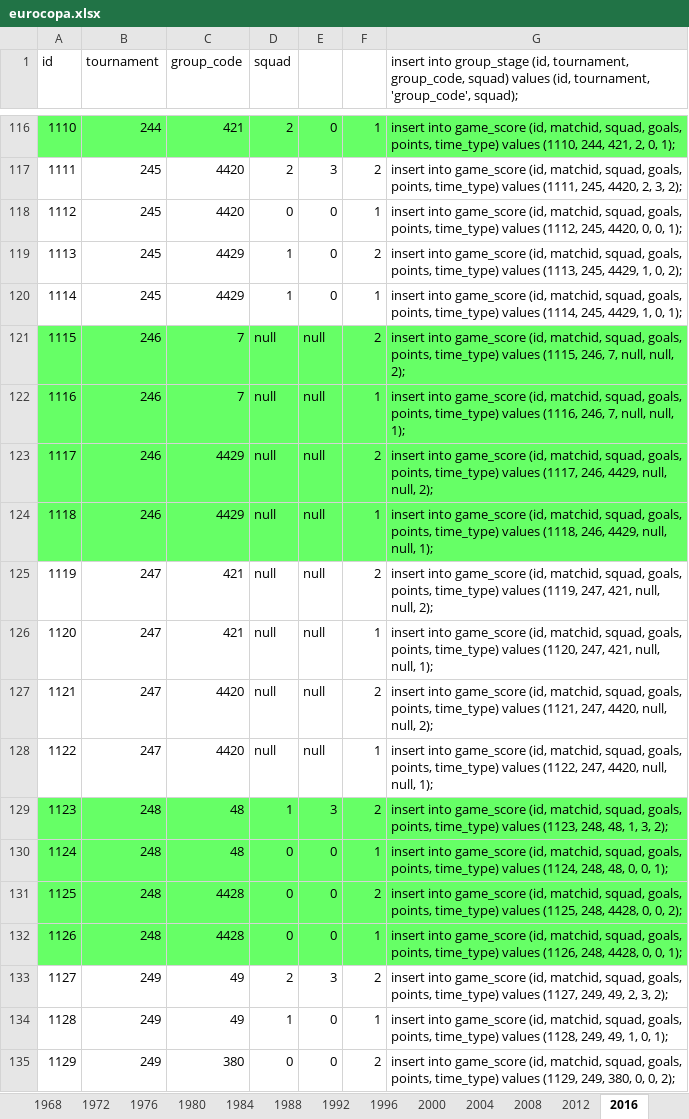
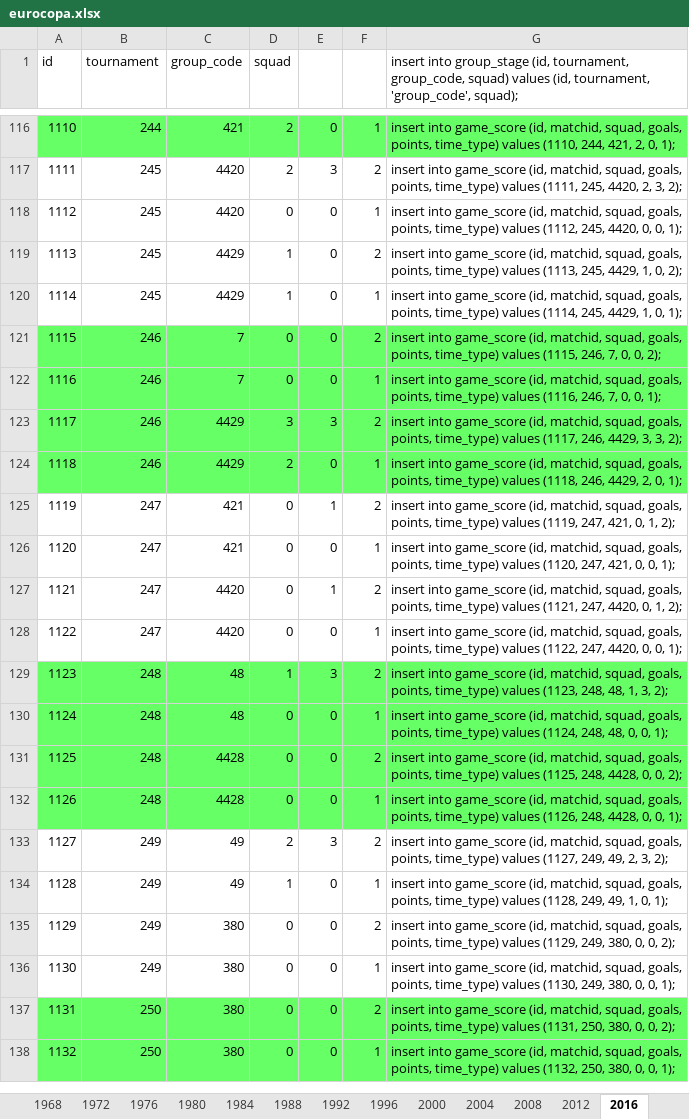
Before and after one commit to ezracode/area1650, an Excel workbook: Scripts/eurocopa/eurocopa.xlsx, sheet 2016, drawn as a sheet; only a part is shown, gaps mark what is left out; the shorter side is filled out with more unchanged rows; values as stored, in another font and other column widths than the file's, no borders; the diff names each change by its address in the sheet, - before the commit and + after, or states it on an @@ line.

Commit message:
Eurocopa Group B Third Date
Eurocopa Group B Third Date

```diff
--- a/Scripts/eurocopa/eurocopa.xlsx (sheet 2016)
+++ b/Scripts/eurocopa/eurocopa.xlsx (sheet 2016)
-D121:D122 (squad): null
+D121:D122 (squad): 0
-E121:E122: null
+E121:E122: 0
-G121: …246, 7, null, null, 2);
+G121: …246, 7, 0, 0, 2);
-G122: …246, 7, null, null, 1);
+G122: …246, 7, 0, 0, 1);
-D123 (squad): null
+D123 (squad): 3
-E123: null
+E123: 3
-G123: …246, 4429, null, null, 2);
+G123: …246, 4429, 3, 3, 2);
-D124 (squad): null
+D124 (squad): 2
-E124: null
+E124: 0
-G124: …246, 4429, null, null, 1);
+G124: …246, 4429, 2, 0, 1);
-D125:D128 (squad): null
+D125:D128 (squad): 0
-E125: null
+E125: 1
-G125: …247, 421, null, null, 2);
+G125: …247, 421, 0, 1, 2);
-E126: null
+E126: 0
-G126: …247, 421, null, null, 1);
+G126: …247, 421, 0, 0, 1);
-E127: null
+E127: 1
-G127: …247, 4420, null, null, 2);
+G127: …247, 4420, 0, 1, 2);
-E128: null
+E128: 0
-G128: …247, 4420, null, null, 1);
+G128: …247, 4420, 0, 0, 1);
```
